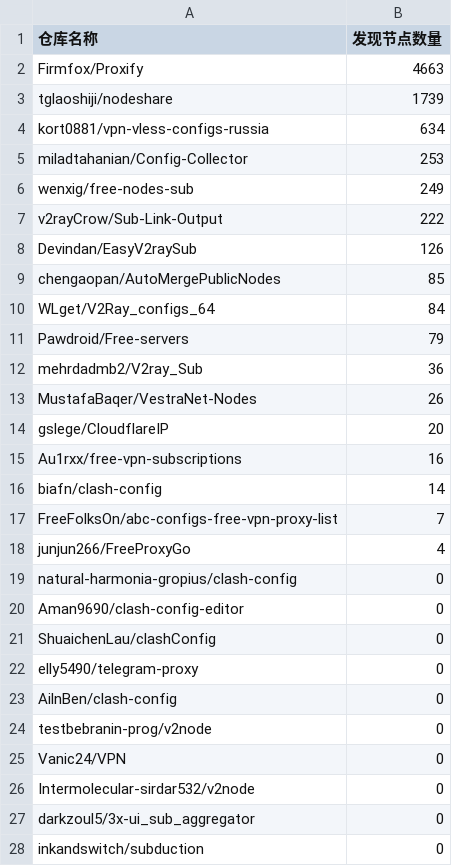
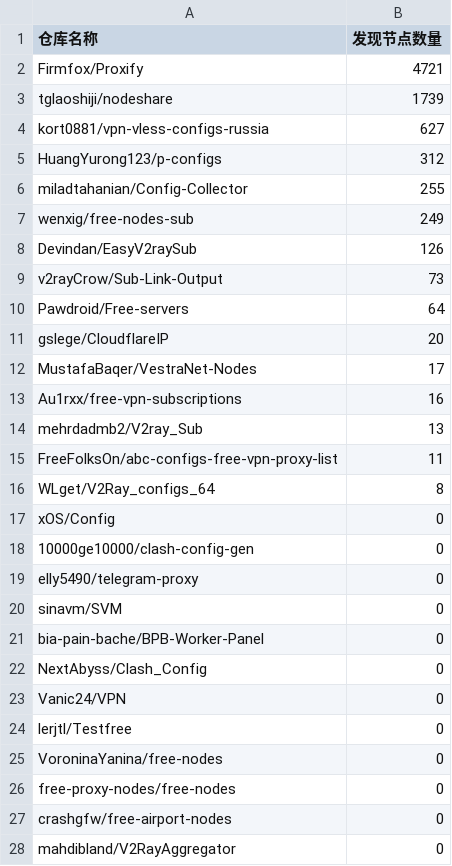
Before and after one commit to qjlxg/off, a CSV file: results/stats.csv, drawn as a sheet; only a part is shown; the shorter side is filled out with more unchanged rows; the diff covers the shown part only.

```diff
--- a/results/stats.csv
+++ b/results/stats.csv
@@ -1,26 +1,28 @@
 仓库名称,发现节点数量
-Firmfox/Proxify,4663
+Firmfox/Proxify,4721
 tglaoshiji/nodeshare,1739
-kort0881/vpn-vless-configs-russia,634
-miladtahanian/Config-Collector,253
+kort0881/vpn-vless-configs-russia,627
+HuangYurong123/p-configs,312
+miladtahanian/Config-Collector,255
 wenxig/free-nodes-sub,249
-v2rayCrow/Sub-Link-Output,222
 Devindan/EasyV2raySub,126
-chengaopan/AutoMergePublicNodes,85
-WLget/V2Ray_configs_64,84
-Pawdroid/Free-servers,79
-mehrdadmb2/V2ray_Sub,36
-MustafaBaqer/VestraNet-Nodes,26
+v2rayCrow/Sub-Link-Output,73
+Pawdroid/Free-servers,64
 gslege/CloudflareIP,20
+MustafaBaqer/VestraNet-Nodes,17
 Au1rxx/free-vpn-subscriptions,16
-biafn/clash-config,14
-FreeFolksOn/abc-configs-free-vpn-proxy-list,7
-junjun266/FreeProxyGo,4
-natural-harmonia-gropius/clash-config,0
-Aman9690/clash-config-editor,0
-ShuaichenLau/clashConfig,0
+mehrdadmb2/V2ray_Sub,13
+FreeFolksOn/abc-configs-free-vpn-proxy-list,11
+WLget/V2Ray_configs_64,8
+xOS/Config,0
+10000ge10000/clash-config-gen,0
 elly5490/telegram-proxy,0
-AilnBen/clash-config,0
-testbebranin-prog/v2node,0
+sinavm/SVM,0
+bia-pain-bache/BPB-Worker-Panel,0
+NextAbyss/Clash_Config,0
 Vanic24/VPN,0
-Intermolecular-sirdar532/v2node,0
+lerjtl/Testfree,0
+VoroninaYanina/free-nodes,0
+free-proxy-nodes/free-nodes,0
+crashgfw/free-airport-nodes,0
+mahdibland/V2RayAggregator,0
```
Also changed, not shown: 1 added row elsewhere in this file, 1 other file.
